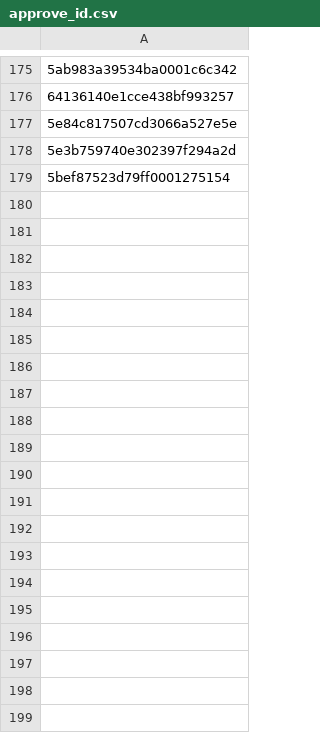
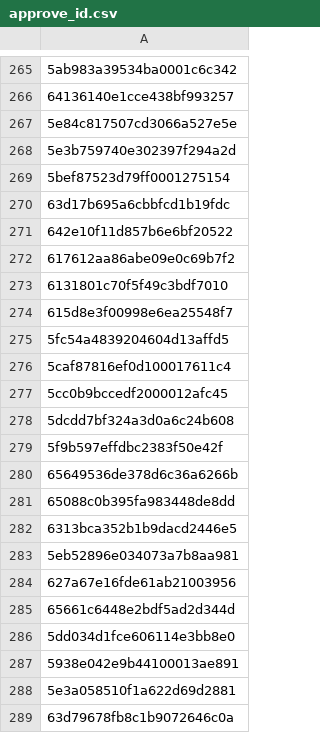
Before and after one commit to Hallflower20/ec-106-final-presentation, a CSV file: approve_id.csv, drawn as a sheet; only a part is shown, gaps mark what is left out; the diff covers the shown part only; the diff names each change by its address in the sheet, - before the commit and + after, or states it on an @@ line.

```diff
--- a/approve_id.csv
+++ b/approve_id.csv
+row 270: 63d17b695a6cbbfcd1b19fdc
+row 271: 642e10f11d857b6e6bf20522
+row 272: 617612aa86abe09e0c69b7f2
+row 273: 6131801c70f5f49c3bdf7010
+row 274: 615d8e3f00998e6ea25548f7
+row 275: 5fc54a4839204604d13affd5
+row 276: 5caf87816ef0d100017611c4
+row 277: 5cc0b9bccedf2000012afc45
+row 278: 5dcdd7bf324a3d0a6c24b608
+row 279: 5f9b597effdbc2383f50e42f
+row 280: 65649536de378d6c36a6266b
+row 281: 65088c0b395fa983448de8dd
+row 282: 6313bca352b1b9dacd2446e5
+row 283: 5eb52896e034073a7b8aa981
+row 284: 627a67e16fde61ab21003956
+row 285: 65661c6448e2bdf5ad2d344d
+row 286: 5dd034d1fce606114e3bb8e0
+row 287: 5938e042e9b44100013ae891
+row 288: 5e3a058510f1a622d69d2881
+row 289: 63d79678fb8c1b9072646c0a
```
Also changed, not shown: 155 added rows elsewhere in this file, payoff.csv, zero_payoff_mesage.csv, 6 other files.
